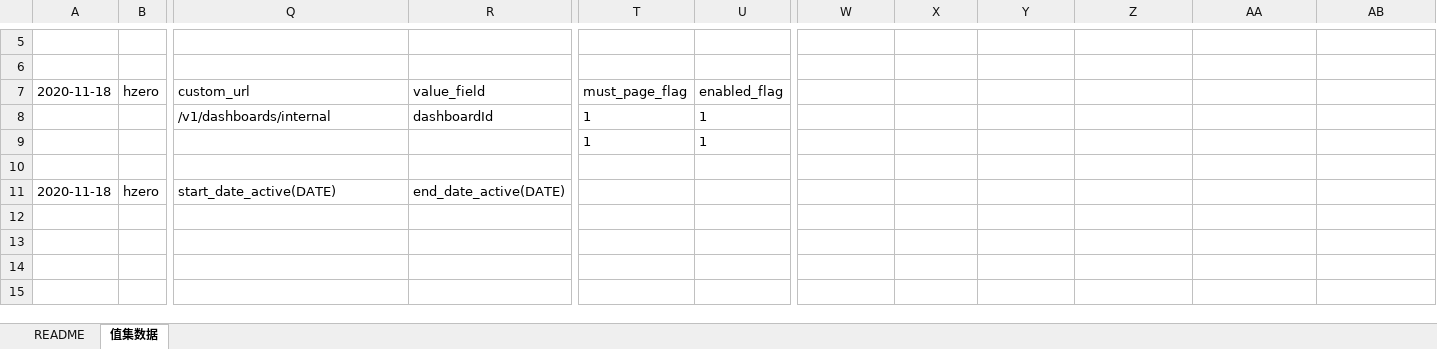
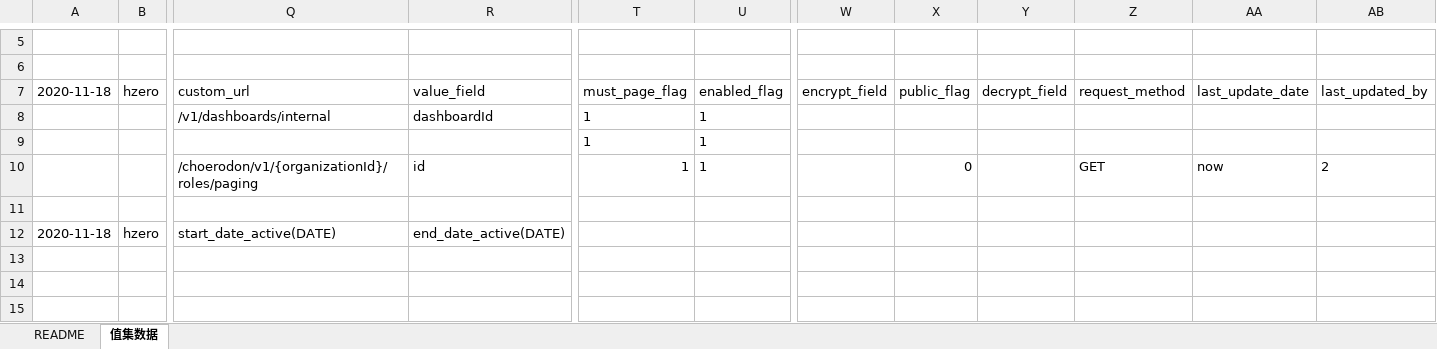
Before and after one commit to open-hand/choerodon-iam, an Excel workbook: src/main/resources/script/db/init-data/hzero_platform/hzero_platform/hzero-platform-lov.xlsx, sheet 值集数据, drawn as a sheet; only a part is shown, gaps mark what is left out; the shorter side is filled out with more unchanged rows; values as stored, in another font and other column widths than the file's, no borders; rows hold the shown columns only; the diff covers the shown part only; the diff names each change by its address in the sheet, - before the commit and + after, or states it on an @@ line.

```diff
--- a/src/main/resources/script/db/init-data/hzero_platform/hzero_platform/hzero-platform-lov.xlsx (sheet 值集数据)
+++ b/src/main/resources/script/db/init-data/hzero_platform/hzero_platform/hzero-platform-lov.xlsx (sheet 值集数据)
-W7: (empty)
+W7: encrypt_field
-X7: (empty)
+X7: public_flag
-Y7: (empty)
+Y7: decrypt_field
-Z7: (empty)
+Z7: request_method
-AA7: (empty)
+AA7: last_update_date
-AB7: (empty)
+AB7: last_updated_by
+row 10:  |  | /choerodon/v1/{organizationId}/roles/paging | id | 1 | 1 |  | 0 |  | GET | now | 2
```
Also changed, not shown: 7 added rows, 2 removed rows, 25 edited cells and cell formats elsewhere in this sheet, 3 other files.
